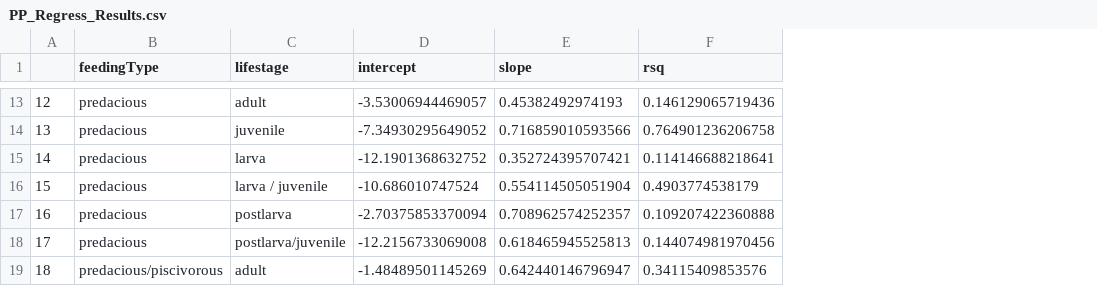
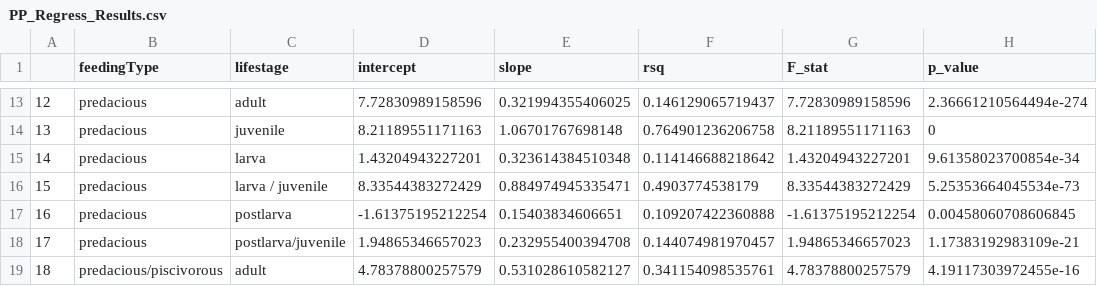
Before and after one commit to SamSmithImperial/CMEECourseWork, a CSV file: week3/results/PP_Regress_Results.csv, drawn as a sheet; only a part is shown, gaps mark what is left out; the diff covers the shown part only; the diff names each change by its address in the sheet, - before the commit and + after, or states it on an @@ line.

```diff
--- a/week3/results/PP_Regress_Results.csv
+++ b/week3/results/PP_Regress_Results.csv
+column G (F_stat), rows 13-19: 7.72830989158596 | 8.21189551171163 | 1.43204943227201 | 8.33544383272429 | -1.61375195212254 | 1.94865346657023 | 4.78378800257579
+column H (p_value), rows 13-19: 2.36661210564494e-274 | 0 | 9.61358023700854e-34 | 5.25353664045534e-73 | 0.00458060708606845 | 1.17383192983109e-21 | 4.19117303972455e-16
-D13 (intercept): -3.53006944469057
+D13 (intercept): 7.72830989158596
-E13 (slope): 0.45382492974193
+E13 (slope): 0.321994355406025
-F13 (rsq): 0.146129065719436
+F13 (rsq): 0.146129065719437
-D14 (intercept): -7.34930295649052
+D14 (intercept): 8.21189551171163
-E14 (slope): 0.716859010593566
+E14 (slope): 1.06701767698148
-D15 (intercept): -12.1901368632752
+D15 (intercept): 1.43204943227201
-E15 (slope): 0.352724395707421
+E15 (slope): 0.323614384510348
-F15 (rsq): 0.114146688218641
+F15 (rsq): 0.114146688218642
-D16 (intercept): -10.686010747524
+D16 (intercept): 8.33544383272429
-E16 (slope): 0.554114505051904
+E16 (slope): 0.884974945335471
-D17 (intercept): -2.70375853370094
+D17 (intercept): -1.61375195212254
-E17 (slope): 0.708962574252357
+E17 (slope): 0.15403834606651
-D18 (intercept): -12.2156733069008
+D18 (intercept): 1.94865346657023
-E18 (slope): 0.618465945525813
+E18 (slope): 0.232955400394708
-F18 (rsq): 0.144074981970456
+F18 (rsq): 0.144074981970457
-D19 (intercept): -1.48489501145269
+D19 (intercept): 4.78378800257579
-E19 (slope): 0.642440146796947
+E19 (slope): 0.531028610582127
-F19 (rsq): 0.34115409853576
+F19 (rsq): 0.341154098535761
```
Also changed, not shown: 29 edited cells elsewhere in this file, 9 other files.
